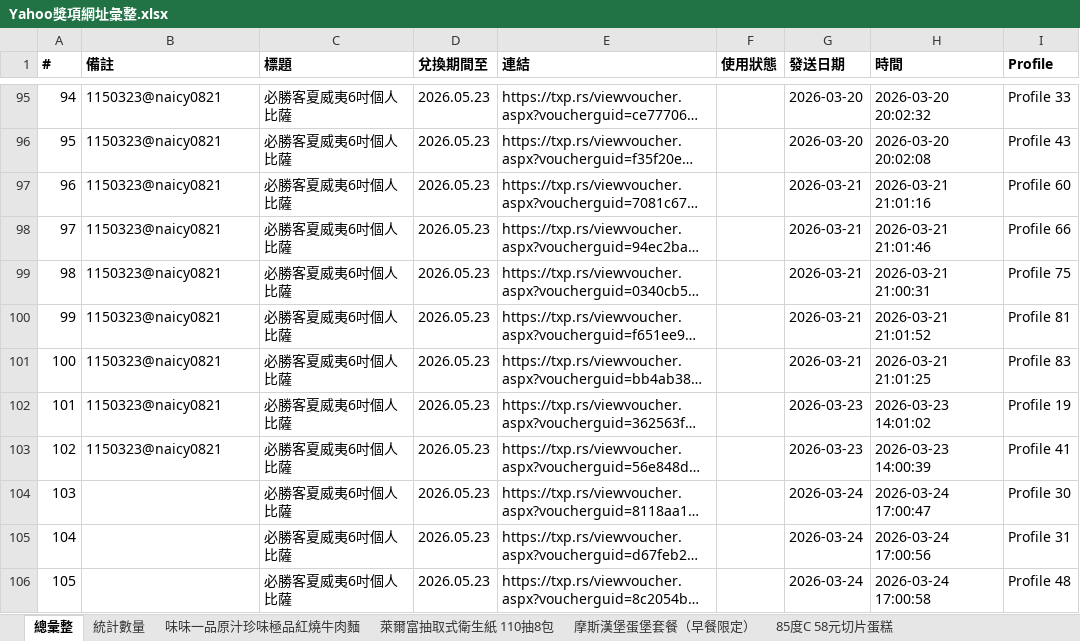
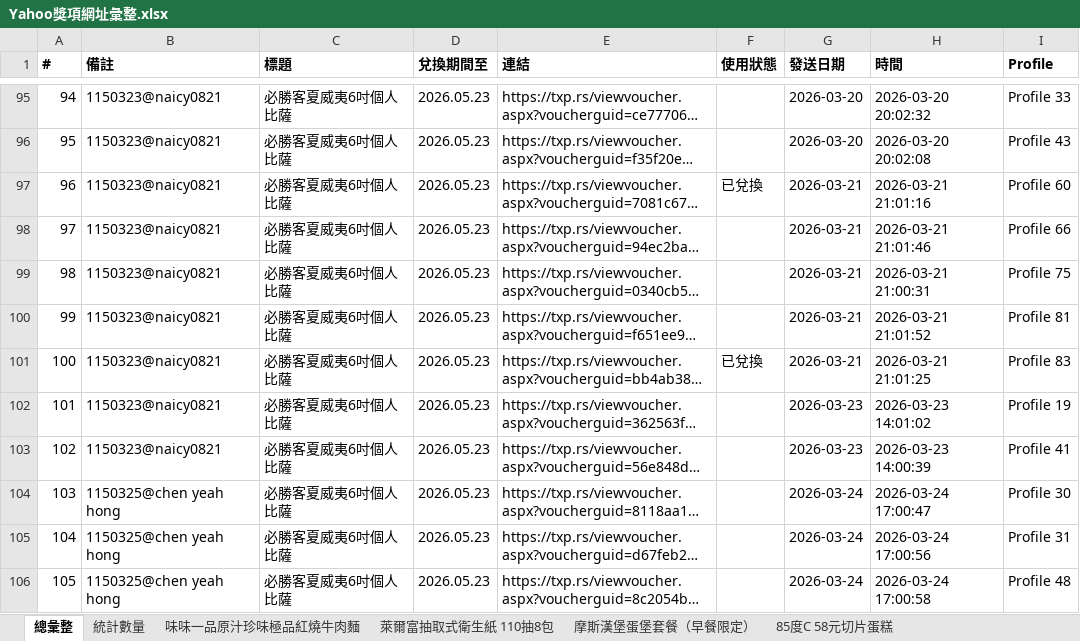
Before and after one commit to cjp6ejo3/allmysteven, an Excel workbook: Yahoo獎項網址彙整.xlsx, sheet 總彙整, drawn as a sheet; only a part is shown, gaps mark what is left out; long unchanged cells end in …; values as stored, in another font and other column widths than the file's, no borders; the diff covers the shown part only; the diff names each change by its address in the sheet, - before the commit and + after, or states it on an @@ line.

```diff
--- a/Yahoo獎項網址彙整.xlsx (sheet 總彙整)
+++ b/Yahoo獎項網址彙整.xlsx (sheet 總彙整)
-F97 (使用狀態): (empty)
+F97 (使用狀態): 已兌換
-F101 (使用狀態): (empty)
+F101 (使用狀態): 已兌換
-B104:B106 (備註): (empty)
+B104:B106 (備註): 1150325@chen yeah hong
```
Also changed, not shown: 49 edited cells elsewhere in this sheet, sheet CoCo都可珍珠鮮奶茶, sheet 統計數量, sheet 麥當勞勁辣鷄腿堡套餐, sheet 必勝客夏威夷6吋個人比薩, sheet 麥當勞OREO冰炫風, sheet 摩斯漢堡超級大麥海洋珍珠堡套餐, 2 more sheets, 6 other files.
